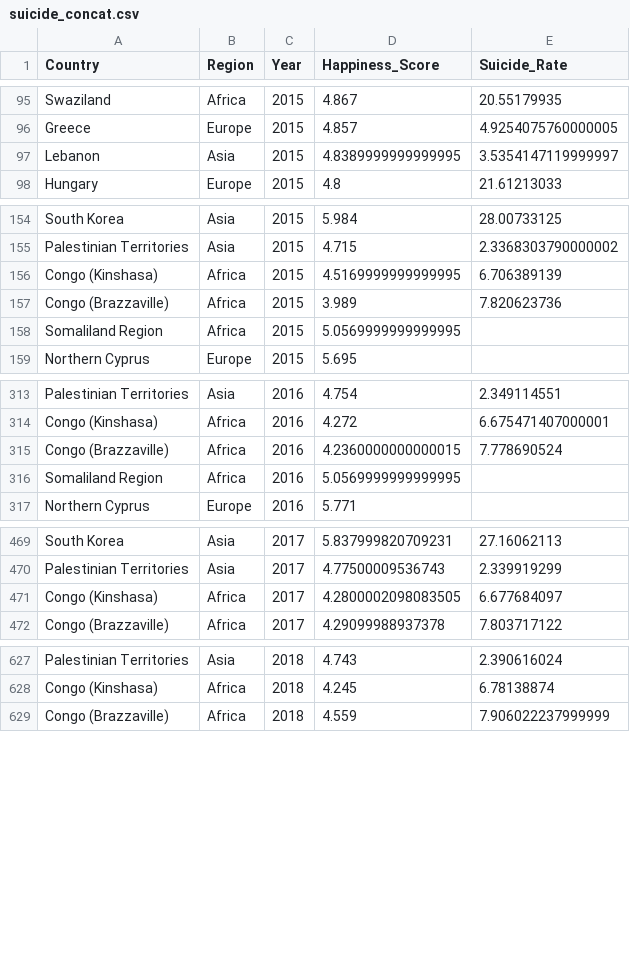
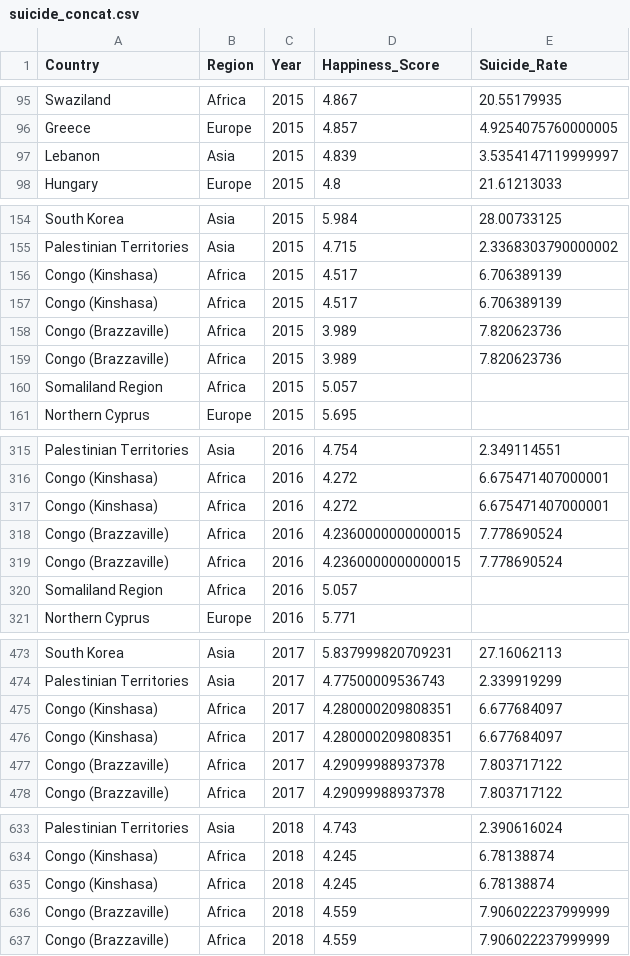
Before and after one commit to UWA-Project-1/The-World-Happiness-Analysis, a CSV file: Output/suicide_concat.csv, drawn as a sheet; only a part is shown, gaps mark what is left out; the diff covers the shown part only.

```diff
--- a/Output/suicide_concat.csv
+++ b/Output/suicide_concat.csv
@@ -96,3 +96,3 @@ Swaziland,Africa,2015,4.867,20.55179935
 Greece,Europe,2015,4.857,4.9254075760000005
-Lebanon,Asia,2015,4.8389999999999995,3.5354147119999997
+Lebanon,Asia,2015,4.839,3.5354147119999997
 Hungary,Europe,2015,4.8,21.61213033
@@ -155,5 +155,7 @@ South Korea,Asia,2015,5.984,28.00733125
 Palestinian Territories,Asia,2015,4.715,2.3368303790000002
-Congo (Kinshasa),Africa,2015,4.5169999999999995,6.706389139
+Congo (Kinshasa),Africa,2015,4.517,6.706389139
+Congo (Kinshasa),Africa,2015,4.517,6.706389139
 Congo (Brazzaville),Africa,2015,3.989,7.820623736
-Somaliland Region,Africa,2015,5.0569999999999995,
+Congo (Brazzaville),Africa,2015,3.989,7.820623736
+Somaliland Region,Africa,2015,5.057,
 Northern Cyprus,Europe,2015,5.695,
@@ -314,4 +316,6 @@ Palestinian Territories,Asia,2016,4.754,2.349114551
 Congo (Kinshasa),Africa,2016,4.272,6.675471407000001
+Congo (Kinshasa),Africa,2016,4.272,6.675471407000001
 Congo (Brazzaville),Africa,2016,4.2360000000000015,7.778690524
-Somaliland Region,Africa,2016,5.0569999999999995,
+Congo (Brazzaville),Africa,2016,4.2360000000000015,7.778690524
+Somaliland Region,Africa,2016,5.057,
 Northern Cyprus,Europe,2016,5.771,
@@ -470,3 +474,5 @@ South Korea,Asia,2017,5.837999820709231,27.16062113
 Palestinian Territories,Asia,2017,4.77500009536743,2.339919299
-Congo (Kinshasa),Africa,2017,4.2800002098083505,6.677684097
+Congo (Kinshasa),Africa,2017,4.280000209808351,6.677684097
+Congo (Kinshasa),Africa,2017,4.280000209808351,6.677684097
+Congo (Brazzaville),Africa,2017,4.29099988937378,7.803717122
 Congo (Brazzaville),Africa,2017,4.29099988937378,7.803717122
@@ -628,2 +634,4 @@ Palestinian Territories,Asia,2018,4.743,2.390616024
 Congo (Kinshasa),Africa,2018,4.245,6.78138874
+Congo (Kinshasa),Africa,2018,4.245,6.78138874
+Congo (Brazzaville),Africa,2018,4.559,7.906022237999999
 Congo (Brazzaville),Africa,2018,4.559,7.906022237999999
```
Also changed, not shown: 2 added rows and 73 edited cells elsewhere in this file, 13 other files.
